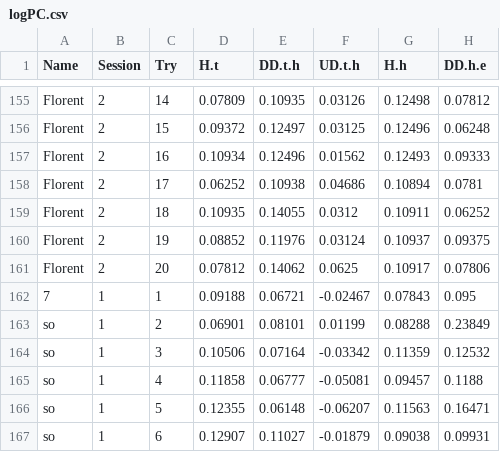
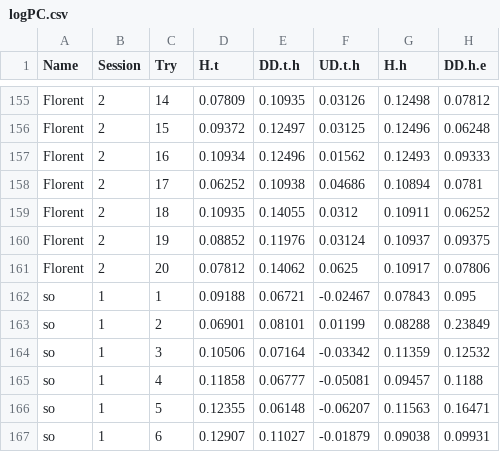
Before and after one commit to florentduchesne/dataMiningProjectData, a CSV file: logPC.csv, drawn as a sheet; only a part is shown, gaps mark what is left out; the diff names each change by its address in the sheet, - before the commit and + after, or states it on an @@ line.

Commit message:
fix name error

```diff
--- a/logPC.csv
+++ b/logPC.csv
-A162 (Name): 7
+A162 (Name): so
```
